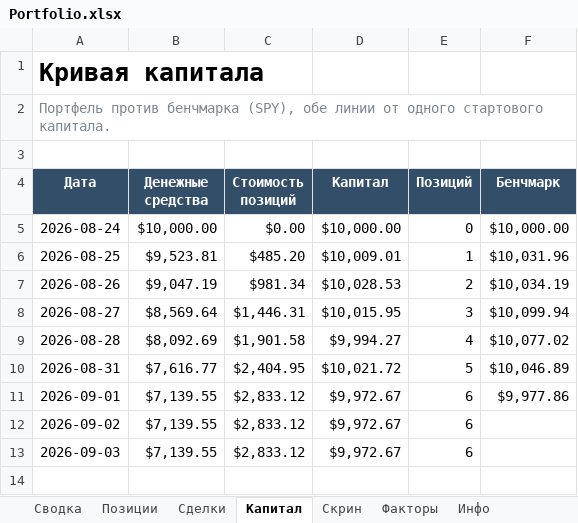
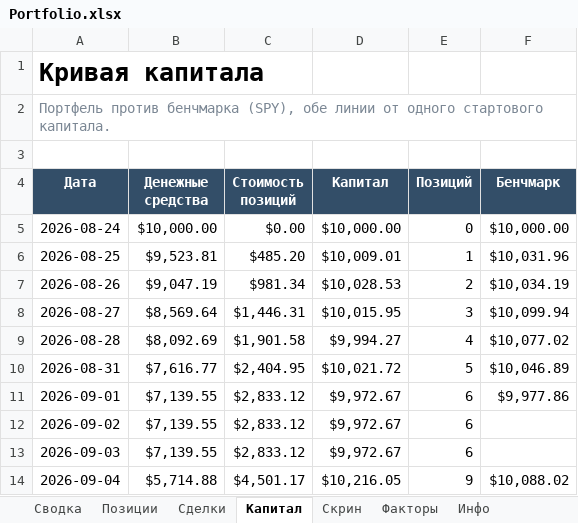
Before and after one commit to Vitoldinijs/sp500-screener, an Excel workbook: Portfolio.xlsx, sheet Капитал, drawn as a sheet; values as stored, in another font and other column widths than the file's, no borders; charts and pictures not drawn; the diff names each change by its address in the sheet, - before the commit and + after, or states it on an @@ line.

```diff
--- a/Portfolio.xlsx (sheet Капитал)
+++ b/Portfolio.xlsx (sheet Капитал)
+row 14: 2026-09-04 | $5,714.88 | $4,501.17 | $10,216.05 | 9 | $10,088.02
```
Also changed, not shown: sheet Скрин, sheet Позиции, sheet Сводка, sheet Инфо, charts or pictures, 6 other files.
